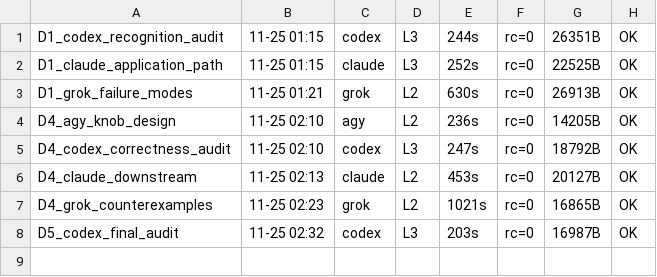
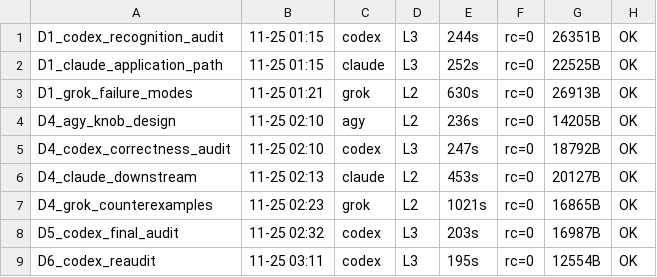
Before and after one commit to Muuuuoouuun/hwp_make, a TSV file: docs/audits/2026-11-25/hq/run_log.tsv, drawn as a sheet; the diff names each change by its address in the sheet, - before the commit and + after, or states it on an @@ line.

```diff
--- a/docs/audits/2026-11-25/hq/run_log.tsv
+++ b/docs/audits/2026-11-25/hq/run_log.tsv
+row 9: D6_codex_reaudit | 11-25 03:11 | codex | L3 | 195s | rc=0 | 12554B | OK
```
Also changed, not shown: 8 other files.
